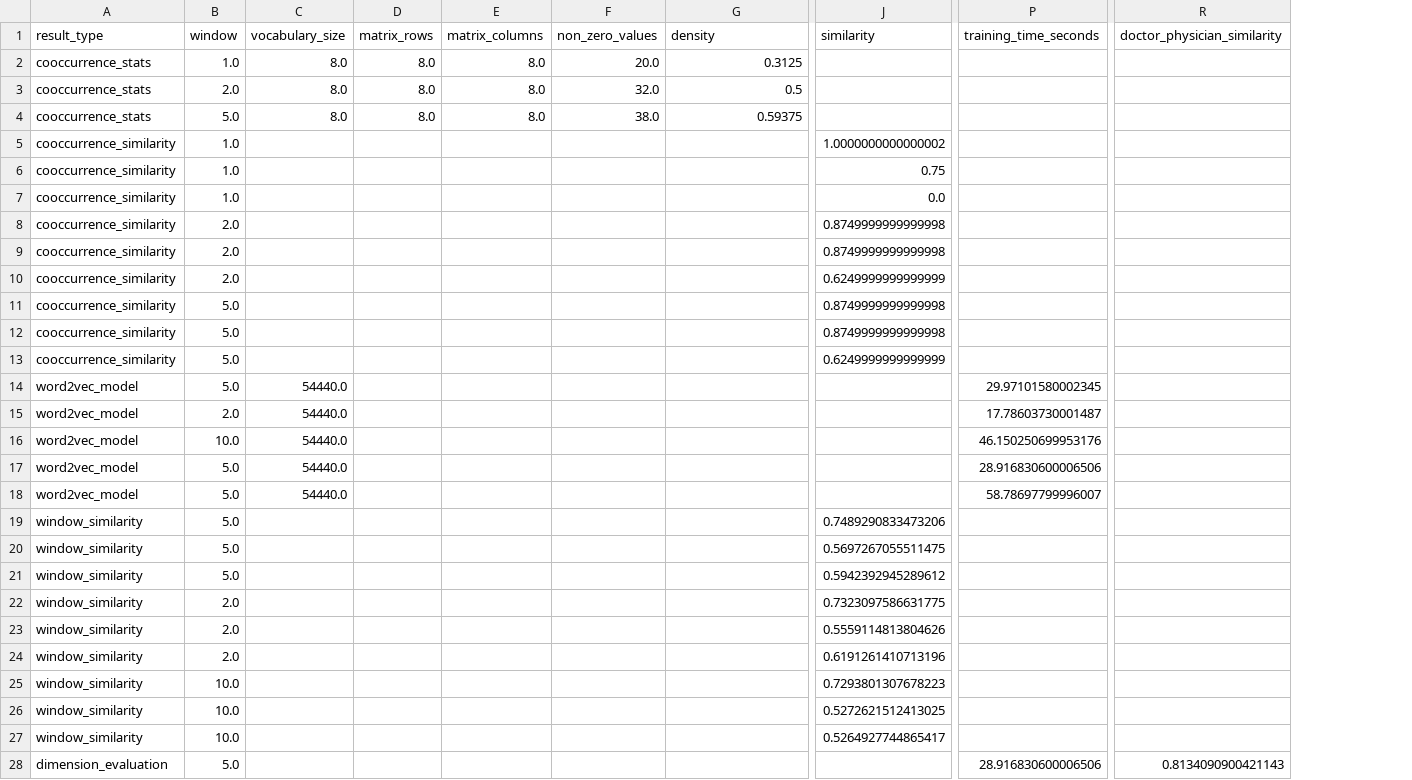
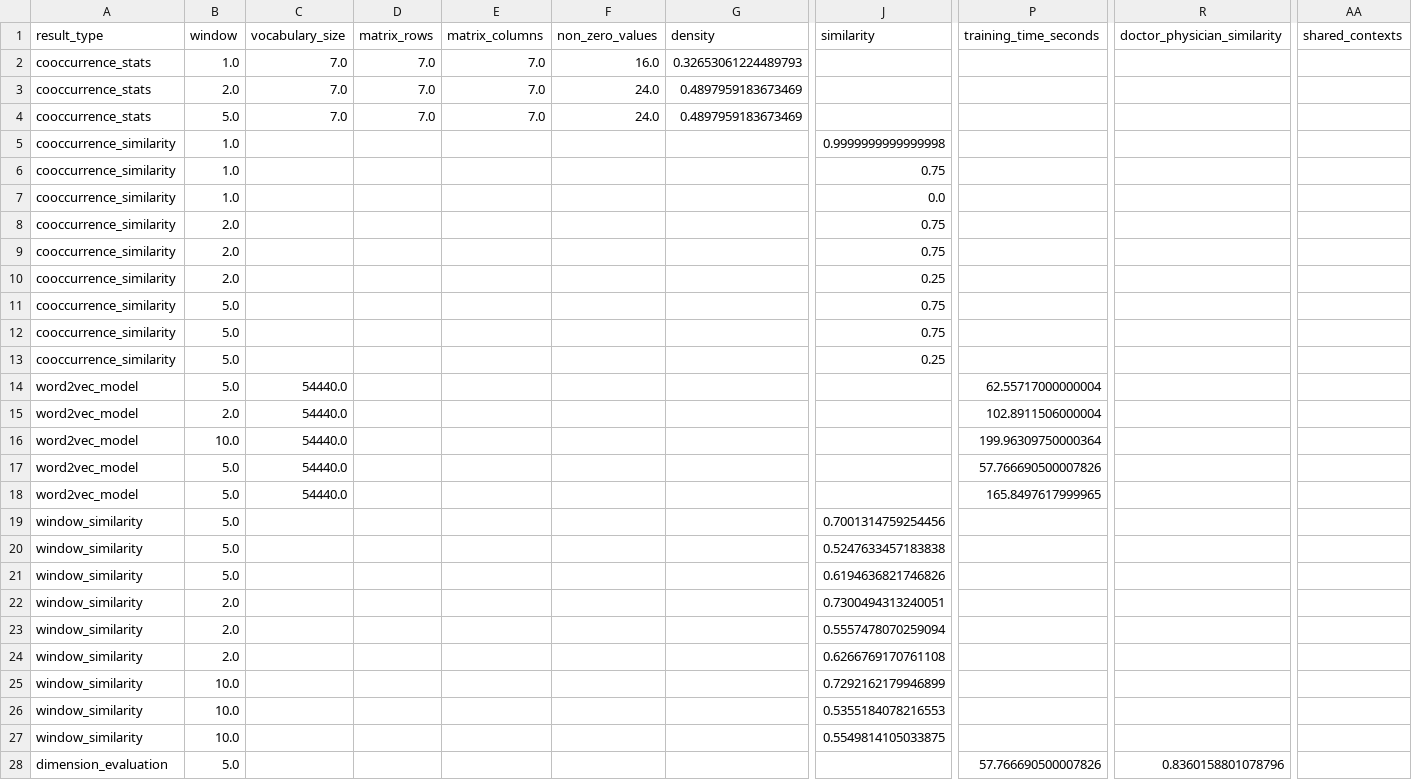
Before and after one commit to mactuongmvt/NLP-Labs, a CSV file: labs/lab03/results.csv, drawn as a sheet; only a part is shown, gaps mark what is left out; removed rows and columns are numbered as before the commit, all else as after; rows hold the shown columns only; the diff covers the shown part only; the diff names each change by its address in the sheet, - before the commit and + after, or states it on an @@ line.

```diff
--- a/labs/lab03/results.csv
+++ b/labs/lab03/results.csv
+column AA (shared_contexts), empty
-row 2: cooccurrence_stats | 1.0 | 8.0 | 8.0 | 8.0 | 20.0 | 0.3125
-row 3: cooccurrence_stats | 2.0 | 8.0 | 8.0 | 8.0 | 32.0 | 0.5
-row 4: cooccurrence_stats | 5.0 | 8.0 | 8.0 | 8.0 | 38.0 | 0.59375
+row 2: cooccurrence_stats | 1.0 | 7.0 | 7.0 | 7.0 | 16.0 | 0.32653061224489793
+row 3: cooccurrence_stats | 2.0 | 7.0 | 7.0 | 7.0 | 24.0 | 0.4897959183673469
+row 4: cooccurrence_stats | 5.0 | 7.0 | 7.0 | 7.0 | 24.0 | 0.4897959183673469
-J5 (similarity): 1.0000000000000002
+J5 (similarity): 0.9999999999999998
-J8:J9 (similarity): 0.8749999999999998
+J8:J9 (similarity): 0.75
-J10 (similarity): 0.6249999999999999
+J10 (similarity): 0.25
-J11:J12 (similarity): 0.8749999999999998
+J11:J12 (similarity): 0.75
-J13 (similarity): 0.6249999999999999
+J13 (similarity): 0.25
-P14 (training_time_seconds): 29.97101580002345
+P14 (training_time_seconds): 62.55717000000004
-P15 (training_time_seconds): 17.78603730001487
+P15 (training_time_seconds): 102.8911506000004
-P16 (training_time_seconds): 46.150250699953176
+P16 (training_time_seconds): 199.96309750000364
-P17 (training_time_seconds): 28.916830600006506
+P17 (training_time_seconds): 57.766690500007826
-P18 (training_time_seconds): 58.78697799996007
+P18 (training_time_seconds): 165.8497617999965
-J19 (similarity): 0.7489290833473206
+J19 (similarity): 0.7001314759254456
-J20 (similarity): 0.5697267055511475
+J20 (similarity): 0.5247633457183838
-J21 (similarity): 0.5942392945289612
+J21 (similarity): 0.6194636821746826
-J22 (similarity): 0.7323097586631775
+J22 (similarity): 0.7300494313240051
-J23 (similarity): 0.5559114813804626
+J23 (similarity): 0.5557478070259094
-J24 (similarity): 0.6191261410713196
+J24 (similarity): 0.6266769170761108
-J25 (similarity): 0.7293801307678223
+J25 (similarity): 0.7292162179946899
-J26 (similarity): 0.5272621512413025
+J26 (similarity): 0.5355184078216553
-J27 (similarity): 0.5264927744865417
+J27 (similarity): 0.5549814105033875
-P28 (training_time_seconds): 28.916830600006506
+P28 (training_time_seconds): 57.766690500007826
-R28 (doctor_physician_similarity): 0.8134090900421143
+R28 (doctor_physician_similarity): 0.8360158801078796
```
Also changed, not shown: 2 added rows, 2 removed rows and 49 edited cells elsewhere in this file, 3 other files.
